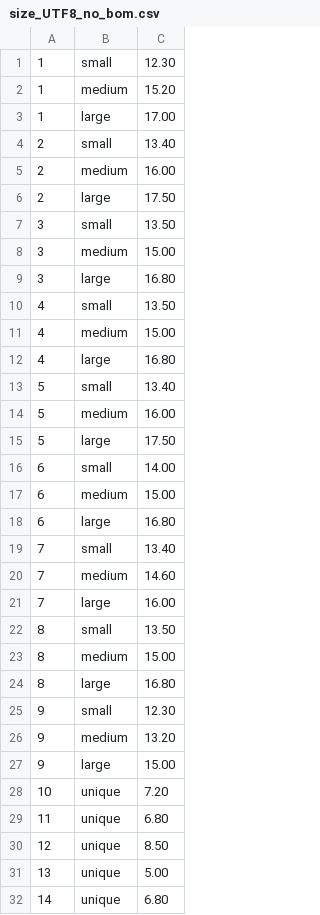
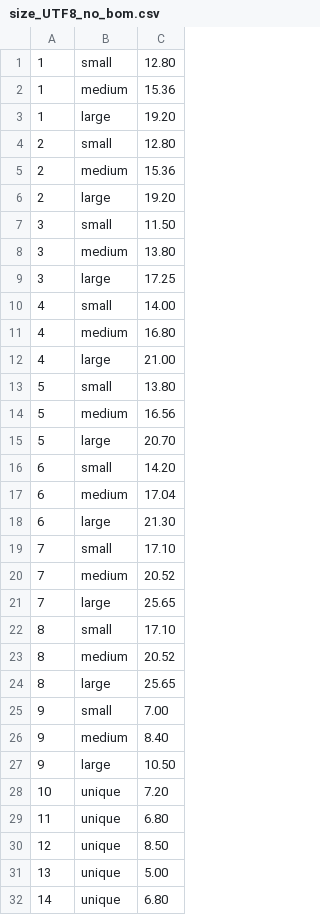
Before and after one commit to brnatvi/s6_Pizzeriasite, a CSV file: model/csv/size_UTF8_no_bom.csv, drawn as a sheet; only a part is shown; the diff covers the shown part only.

Commit message:
correction the prices

```diff
--- a/model/csv/size_UTF8_no_bom.csv
+++ b/model/csv/size_UTF8_no_bom.csv
@@ -1,28 +1,28 @@
-1,small,12.30
-1,medium,15.20
-1,large,17.00
-2,small,13.40
-2,medium,16.00
-2,large,17.50
-3,small,13.50
-3,medium,15.00
-3,large,16.80
-4,small,13.50
-4,medium,15.00
-4,large,16.80
-5,small,13.40
-5,medium,16.00
-5,large,17.50
-6,small,14.00
-6,medium,15.00
-6,large,16.80
-7,small,13.40
-7,medium,14.60
-7,large,16.00
-8,small,13.50
-8,medium,15.00
-8,large,16.80
-9,small,12.30
-9,medium,13.20
-9,large,15.00
+1,small,12.80
+1,medium,15.36
+1,large,19.20
+2,small,12.80
+2,medium,15.36
+2,large,19.20
+3,small,11.50
+3,medium,13.80
+3,large,17.25
+4,small,14.00
+4,medium,16.80
+4,large,21.00
+5,small,13.80
+5,medium,16.56
+5,large,20.70
+6,small,14.20
+6,medium,17.04
+6,large,21.30
+7,small,17.10
+7,medium,20.52
+7,large,25.65
+8,small,17.10
+8,medium,20.52
+8,large,25.65
+9,small,7.00
+9,medium,8.40
+9,large,10.50
 10,unique,7.20
```
Also changed, not shown: 2 edited cells elsewhere in this file.
